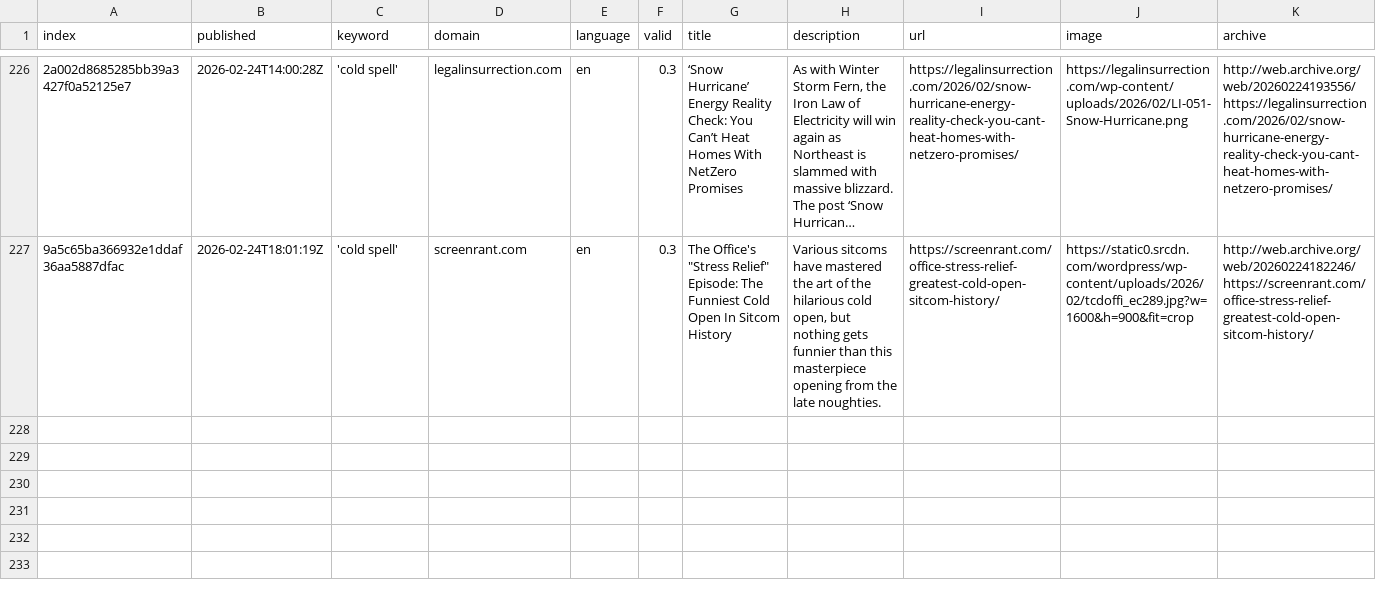
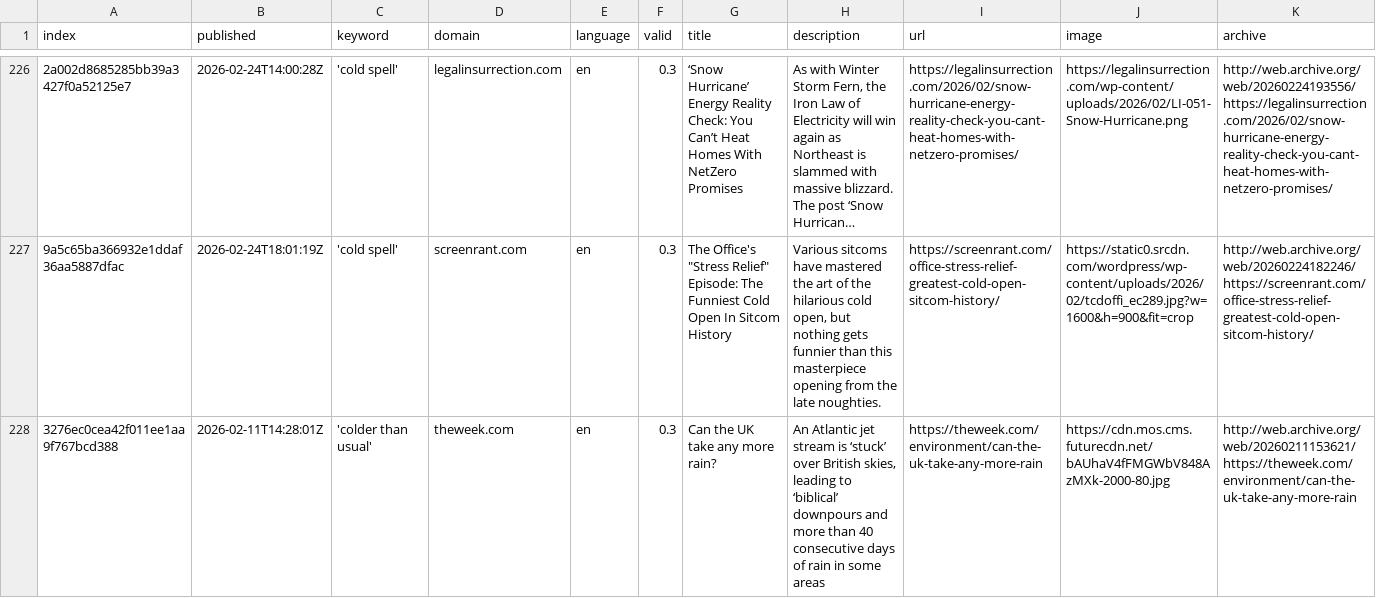
Before and after one commit to JW-news/ColdIsComing, a CSV file: csv/news_2026_02.csv, drawn as a sheet; only a part is shown, gaps mark what is left out; long unchanged cells end in …; rows hold the shown columns only; the diff covers the shown part only; the diff names each change by its address in the sheet, - before the commit and + after, or states it on an @@ line.

```diff
--- a/csv/news_2026_02.csv
+++ b/csv/news_2026_02.csv
+row 228: 3276ec0cea42f011ee1aa9f767bcd388 | 2026-02-11T14:28:01Z | 'colder than usual' | theweek.com | en | 0.3 | Can the UK take any more rain? | An Atlantic jet stream is ‘stuck’ over British skies, leading to ‘biblical’ downpours and more than 40 consecutive days of rain in some areas | https://theweek.com/environment/can-the-uk-take-any-more-rain | https://cdn.mos.cms.futurecdn.net/bAUhaV4fFMGWbV848AzMXk-2000-80.jpg | http://web.archive.org/web/20260211153621/https://theweek.com/environment/can-the-uk-take-any-more-rain
```
Also changed, not shown: 2 added rows elsewhere in this file, keywords.csv.
